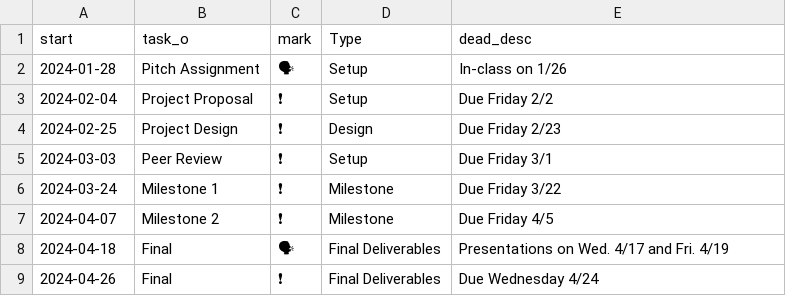
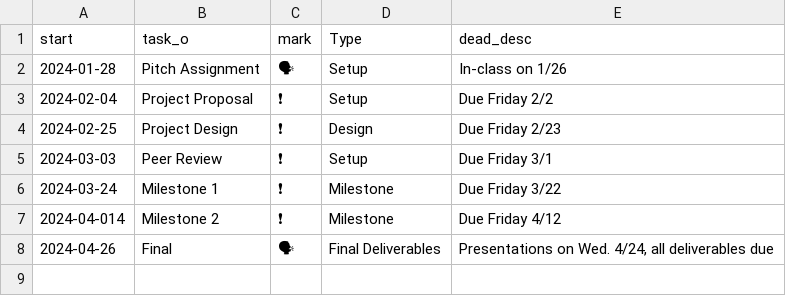
Before and after one commit to cwilson22/infovis-project-timeline, a CSV file: deadlines.csv, drawn as a sheet; removed rows and columns are numbered as before the commit, all else as after; the diff names each change by its address in the sheet, - before the commit and + after, or states it on an @@ line.

```diff
--- a/deadlines.csv
+++ b/deadlines.csv
-A7 (start): 2024-04-07
+A7 (start): 2024-04-014
-E7 (dead_desc): Due Friday 4/5
+E7 (dead_desc): Due Friday 4/12
-row 8: 2024-04-18 | Final | 🗣 | Final Deliverables | Presentations on Wed. 4/17 and Fri. 4/19
-C8 (mark): ❗
+C8 (mark): 🗣
-E8 (dead_desc): Due Wednesday 4/24
+E8 (dead_desc): Presentations on Wed. 4/24, all deliverables due
```
Also changed, not shown: gantt.csv, 1 other file.
